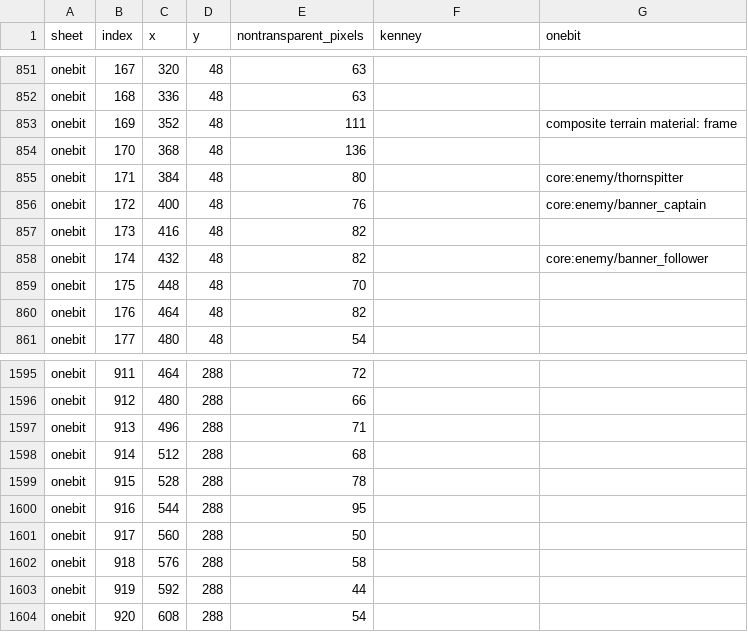
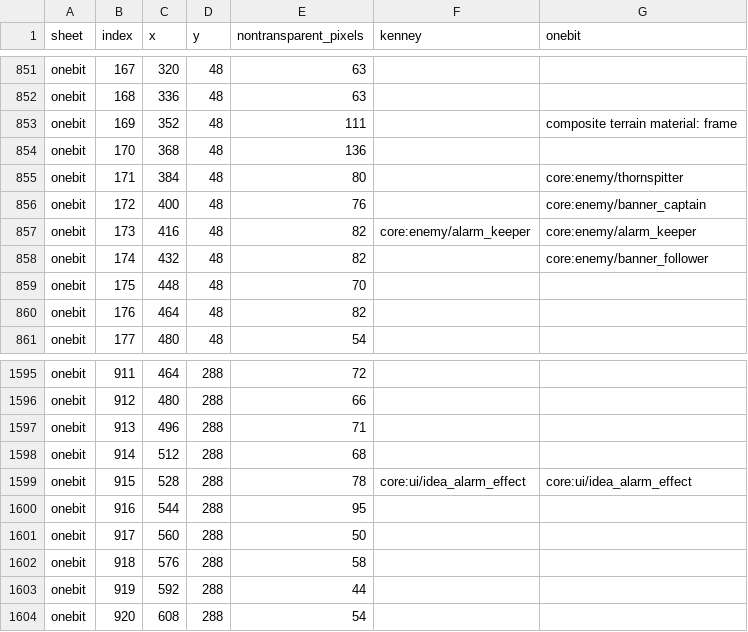
Before and after one commit to gongahkia/roag, a CSV file: docs/sprite-audit/tiles.csv, drawn as a sheet; only a part is shown, gaps mark what is left out.

Commit message:
Add one interruptible Alarm Keeper call with bounded reinforcements

```diff
--- a/docs/sprite-audit/tiles.csv
+++ b/docs/sprite-audit/tiles.csv
@@ -856,3 +856,3 @@ onebit,171,384,48,80,,core:enemy/thornspitter
 onebit,172,400,48,76,,core:enemy/banner_captain
-onebit,173,416,48,82,,
+onebit,173,416,48,82,core:enemy/alarm_keeper,core:enemy/alarm_keeper
 onebit,174,432,48,82,,core:enemy/banner_follower
@@ -1598,3 +1598,3 @@ onebit,913,496,288,71,,
 onebit,914,512,288,68,,
-onebit,915,528,288,78,,
+onebit,915,528,288,78,core:ui/idea_alarm_effect,core:ui/idea_alarm_effect
 onebit,916,544,288,95,,
```
Also changed, not shown: 16 other files.
